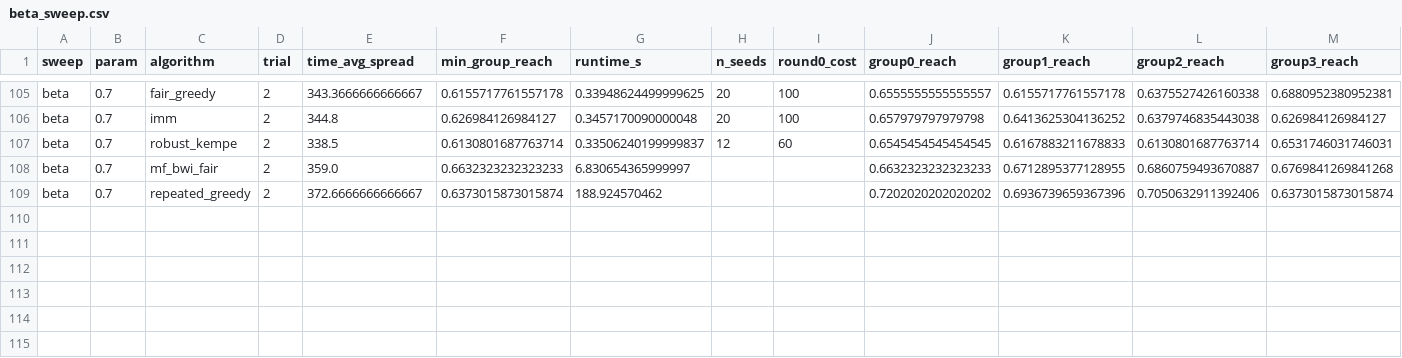
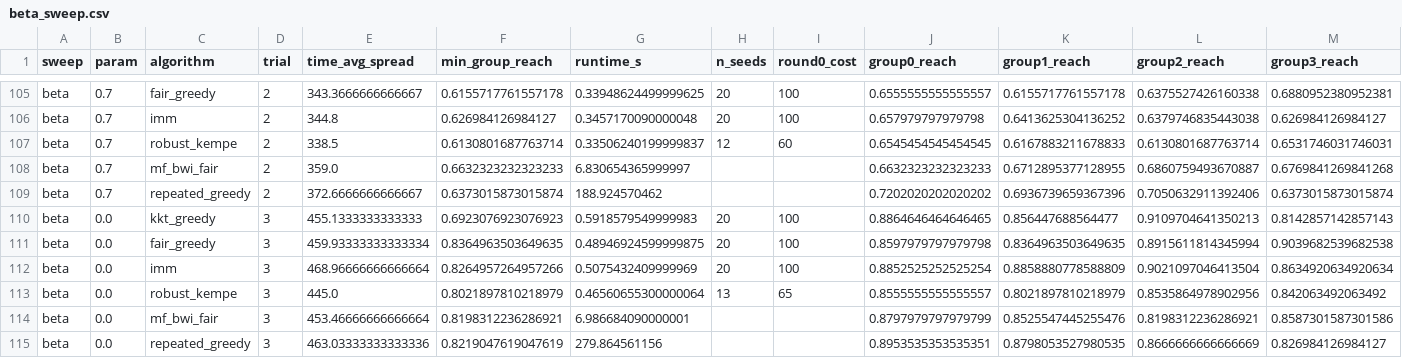
Before and after one commit to vinhqdang/influence_maximization, a CSV file: experiments/results_multigraph/real_facebook_3437_fullbudget/beta_sweep.csv, drawn as a sheet; only a part is shown, gaps mark what is left out; rows hold the shown columns only; the diff names each change by its address in the sheet, - before the commit and + after, or states it on an @@ line.

```diff
--- a/experiments/results_multigraph/real_facebook_3437_fullbudget/beta_sweep.csv
+++ b/experiments/results_multigraph/real_facebook_3437_fullbudget/beta_sweep.csv
+row 110: beta | 0.0 | kkt_greedy | 3 | 455.1333333333333 | 0.6923076923076923 | 0.5918579549999983 | 20 | 100 | 0.8864646464646465 | 0.856447688564477 | 0.9109704641350213 | 0.8142857142857143
+row 111: beta | 0.0 | fair_greedy | 3 | 459.93333333333334 | 0.8364963503649635 | 0.48946924599999875 | 20 | 100 | 0.8597979797979798 | 0.8364963503649635 | 0.8915611814345994 | 0.9039682539682538
+row 112: beta | 0.0 | imm | 3 | 468.96666666666664 | 0.8264957264957266 | 0.5075432409999969 | 20 | 100 | 0.8852525252525254 | 0.8858880778588809 | 0.9021097046413504 | 0.8634920634920634
+row 113: beta | 0.0 | robust_kempe | 3 | 445.0 | 0.8021897810218979 | 0.46560655300000064 | 13 | 65 | 0.8555555555555557 | 0.8021897810218979 | 0.8535864978902956 | 0.842063492063492
+row 114: beta | 0.0 | mf_bwi_fair | 3 | 453.46666666666664 | 0.8198312236286921 | 6.986684090000001 |  |  | 0.8797979797979799 | 0.8525547445255476 | 0.8198312236286921 | 0.8587301587301586
+row 115: beta | 0.0 | repeated_greedy | 3 | 463.03333333333336 | 0.8219047619047619 | 279.864561156 |  |  | 0.8953535353535351 | 0.8798053527980535 | 0.8666666666666669 | 0.826984126984127
```
Also changed, not shown: experiments/results_multigraph/real_facebook_348_fullbudget/q_sweep.csv, 2 other files.
